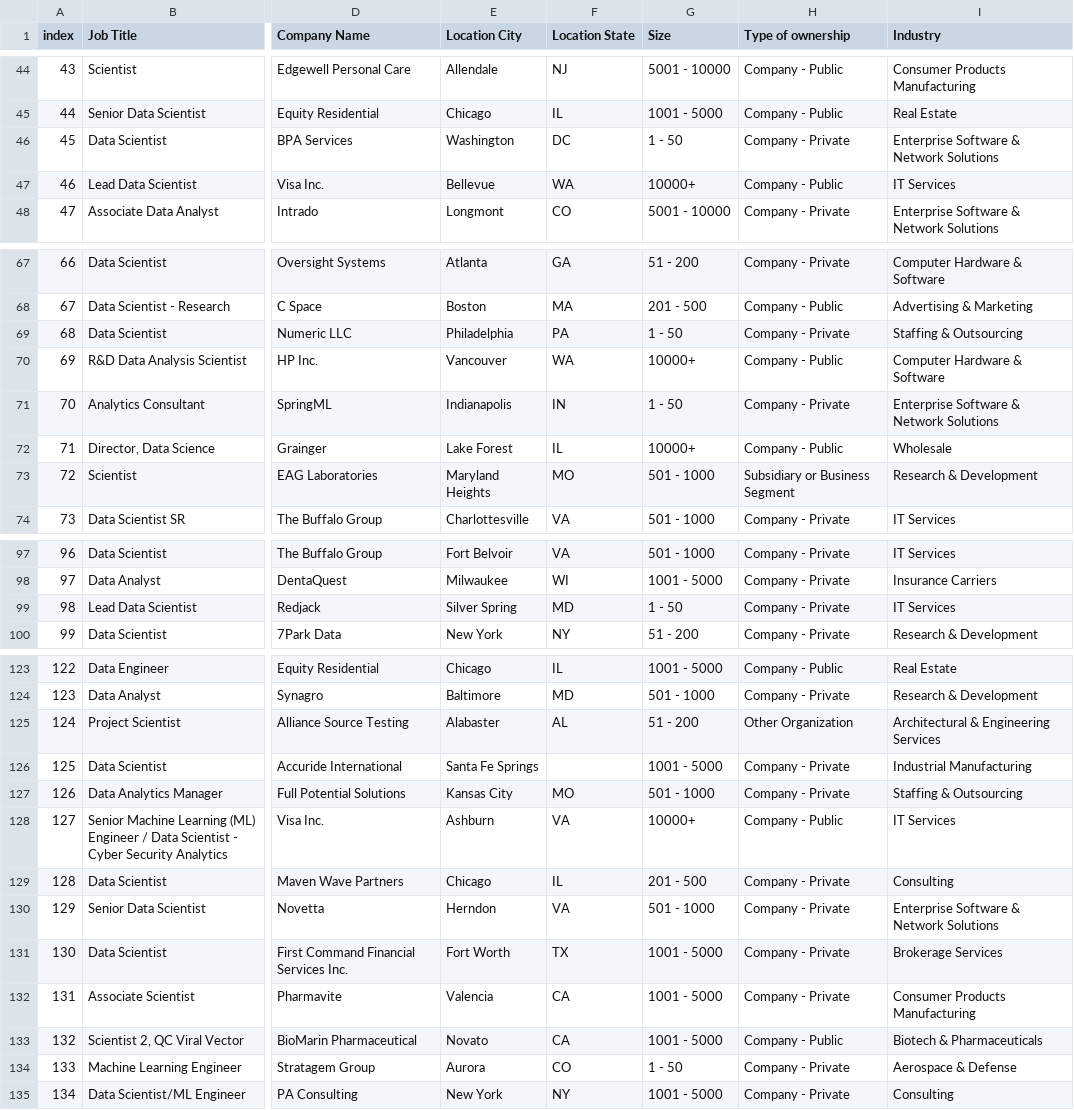
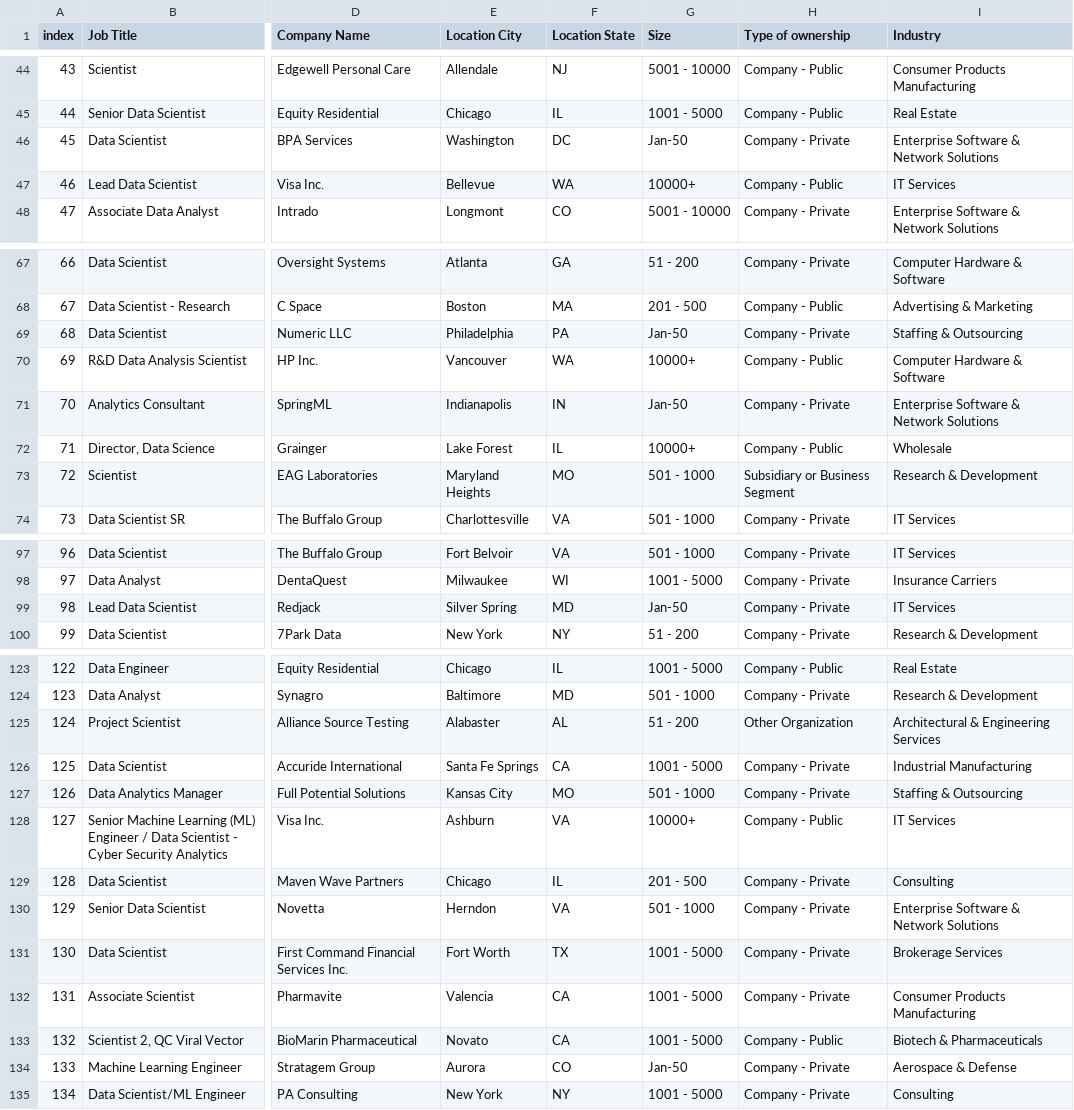
Before and after one commit to raydiwill/Data-Science-Jobs-Salaries, a CSV file: data_cleaned_2021_2nd.csv.csv, drawn as a sheet; only a part is shown, gaps mark what is left out; the diff covers the shown part only; the diff names each change by its address in the sheet, - before the commit and + after, or states it on an @@ line.

```diff
--- a/data_cleaned_2021_2nd.csv.csv
+++ b/data_cleaned_2021_2nd.csv.csv
-G46 (Size): 1 - 50
+G46 (Size): Jan-50
-G69 (Size): 1 - 50
+G69 (Size): Jan-50
-G71 (Size): 1 - 50
+G71 (Size): Jan-50
-G99 (Size): 1 - 50
+G99 (Size): Jan-50
-F126 (Location State): (empty)
+F126 (Location State): CA
-G134 (Size): 1 - 50
+G134 (Size): Jan-50
```
Also changed, not shown: 27 edited cells elsewhere in this file, 2 other files.
